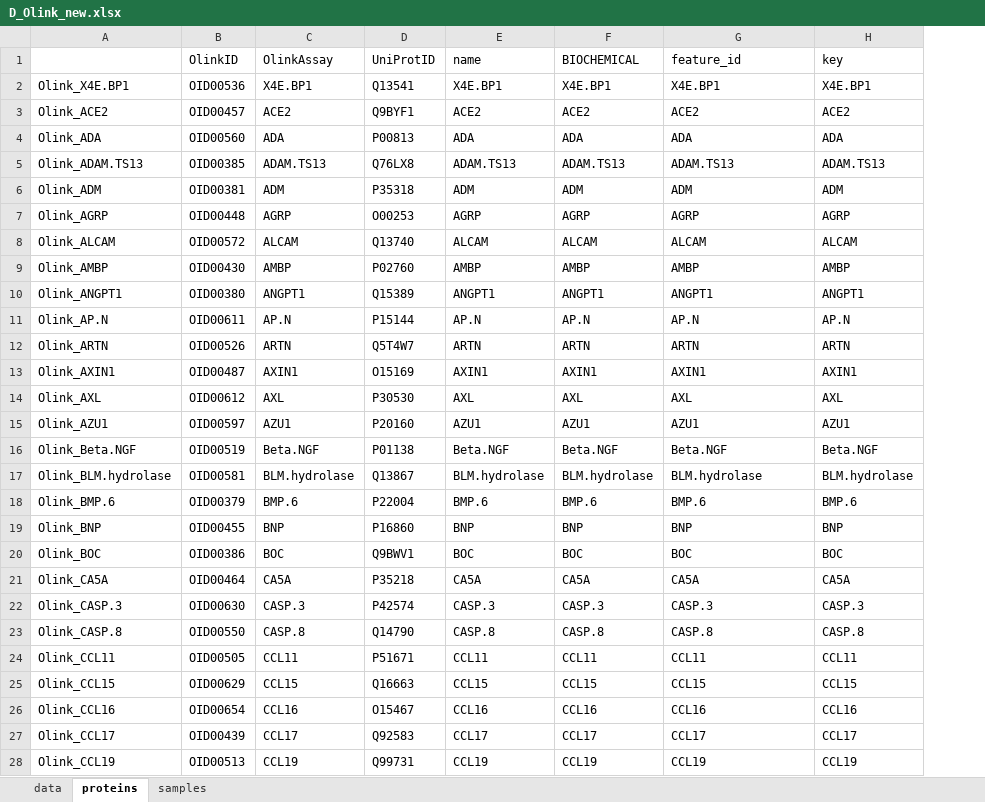
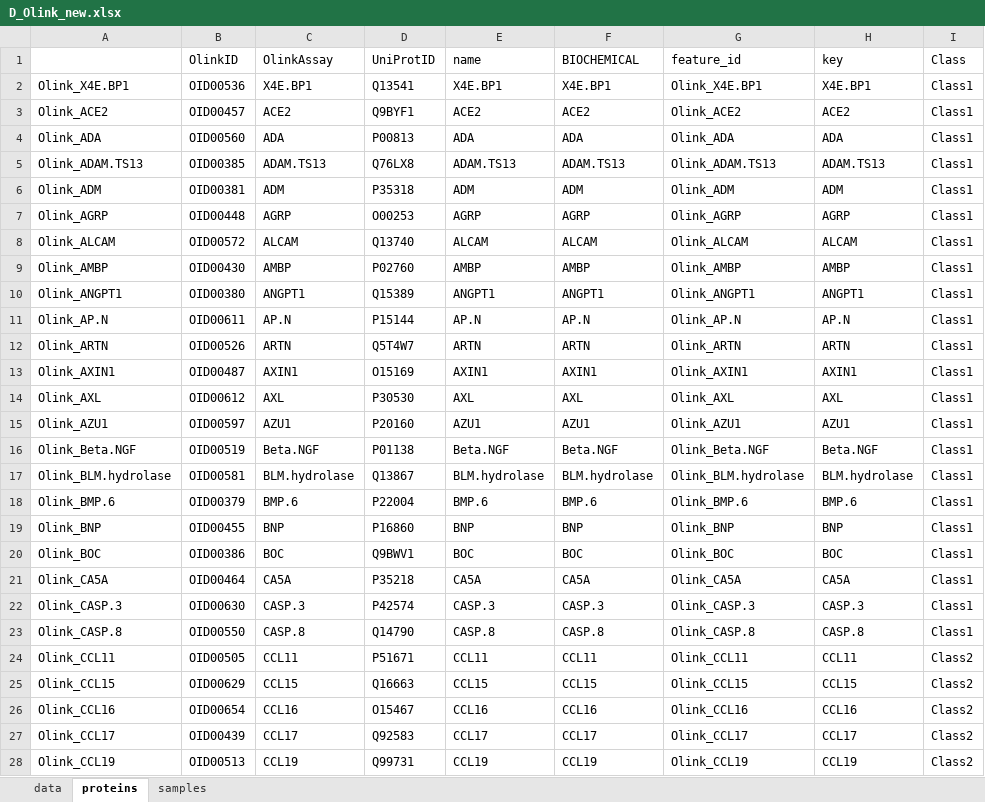
Before and after one commit to nis2034/maplet-shiny, an Excel workbook: D_Olink_new.xlsx, sheet proteins, drawn as a sheet; only a part is shown; values as stored, in another font and other column widths than the file's, no borders; the diff covers the shown part only; the diff names each change by its address in the sheet, - before the commit and + after, or states it on an @@ line.

```diff
--- a/D_Olink_new.xlsx (sheet proteins)
+++ b/D_Olink_new.xlsx (sheet proteins)
+column I (Class), rows 2-28: Class1 | Class1 | Class1 | Class1 | Class1 | Class1 | Class1 | Class1 | Class1 | Class1 | Class1 | Class1 | Class1 | Class1 | Class1 | Class1 | Class1 | Class1 | Class1 | Class1 | Class1 | Class1 | Class2 | Class2 | Class2 | Class2 | Class2
-G2 (feature_id): X4E.BP1
+G2 (feature_id): Olink_X4E.BP1
-G3 (feature_id): ACE2
+G3 (feature_id): Olink_ACE2
-G4 (feature_id): ADA
+G4 (feature_id): Olink_ADA
-G5 (feature_id): ADAM.TS13
+G5 (feature_id): Olink_ADAM.TS13
-G6 (feature_id): ADM
+G6 (feature_id): Olink_ADM
-G7 (feature_id): AGRP
+G7 (feature_id): Olink_AGRP
-G8 (feature_id): ALCAM
+G8 (feature_id): Olink_ALCAM
-G9 (feature_id): AMBP
+G9 (feature_id): Olink_AMBP
-G10 (feature_id): ANGPT1
+G10 (feature_id): Olink_ANGPT1
-G11 (feature_id): AP.N
+G11 (feature_id): Olink_AP.N
-G12 (feature_id): ARTN
+G12 (feature_id): Olink_ARTN
-G13 (feature_id): AXIN1
+G13 (feature_id): Olink_AXIN1
-G14 (feature_id): AXL
+G14 (feature_id): Olink_AXL
-G15 (feature_id): AZU1
+G15 (feature_id): Olink_AZU1
-G16 (feature_id): Beta.NGF
+G16 (feature_id): Olink_Beta.NGF
-G17 (feature_id): BLM.hydrolase
+G17 (feature_id): Olink_BLM.hydrolase
-G18 (feature_id): BMP.6
+G18 (feature_id): Olink_BMP.6
-G19 (feature_id): BNP
+G19 (feature_id): Olink_BNP
-G20 (feature_id): BOC
+G20 (feature_id): Olink_BOC
-G21 (feature_id): CA5A
+G21 (feature_id): Olink_CA5A
-G22 (feature_id): CASP.3
+G22 (feature_id): Olink_CASP.3
-G23 (feature_id): CASP.8
+G23 (feature_id): Olink_CASP.8
-G24 (feature_id): CCL11
+G24 (feature_id): Olink_CCL11
-G25 (feature_id): CCL15
+G25 (feature_id): Olink_CCL15
-G26 (feature_id): CCL16
+G26 (feature_id): Olink_CCL16
-G27 (feature_id): CCL17
+G27 (feature_id): Olink_CCL17
-G28 (feature_id): CCL19
+G28 (feature_id): Olink_CCL19
```
Also changed, not shown: 22 edited cells elsewhere in this sheet, sheet samples, 1 other file.
